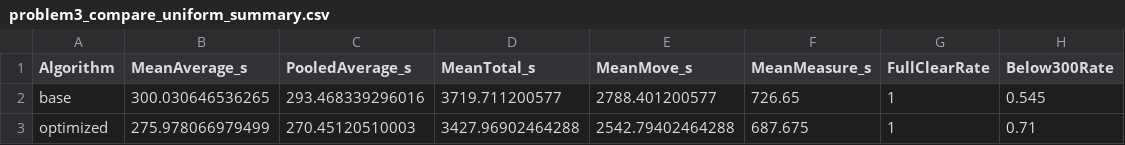
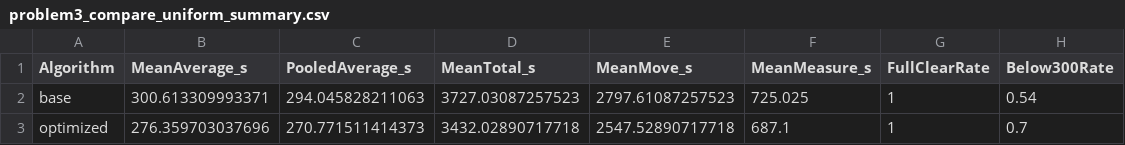
Before and after one commit to MemoryExist/B, a CSV file: 问题3优化结果/problem3_compare_uniform_summary.csv, drawn as a sheet.

```diff
--- a/问题3优化结果/problem3_compare_uniform_summary.csv
+++ b/问题3优化结果/problem3_compare_uniform_summary.csv
@@ -1,3 +1,3 @@
 Algorithm,MeanAverage_s,PooledAverage_s,MeanTotal_s,MeanMove_s,MeanMeasure_s,FullClearRate,Below300Rate
-base,300.030646536265,293.468339296016,3719.711200577,2788.401200577,726.65,1,0.545
-optimized,275.978066979499,270.45120510003,3427.96902464288,2542.79402464288,687.675,1,0.71
+base,300.613309993371,294.045828211063,3727.03087257523,2797.61087257523,725.025,1,0.54
+optimized,276.359703037696,270.771511414373,3432.02890717718,2547.52890717718,687.1,1,0.7
```
Also changed, not shown: 问题3优化结果/problem3_compare_uniform_runs.csv, 问题3结果/problem3_mc_uniform_runs.csv, 11 other files.
